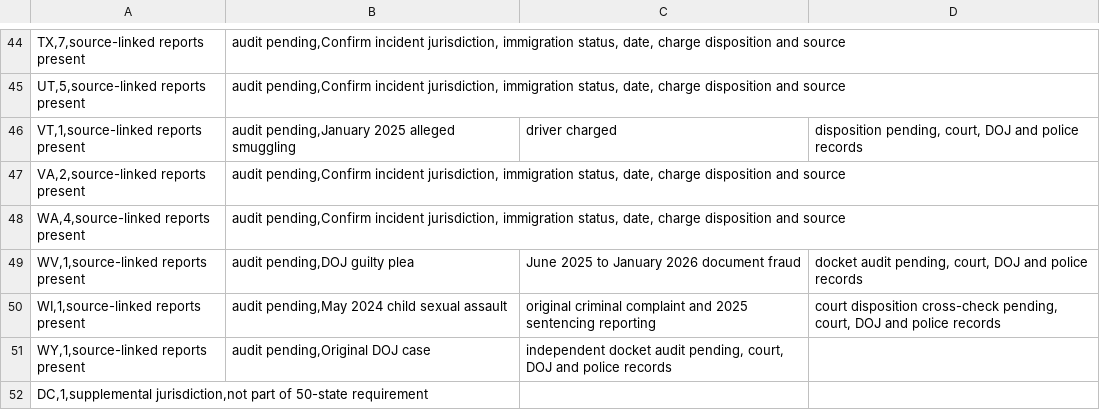
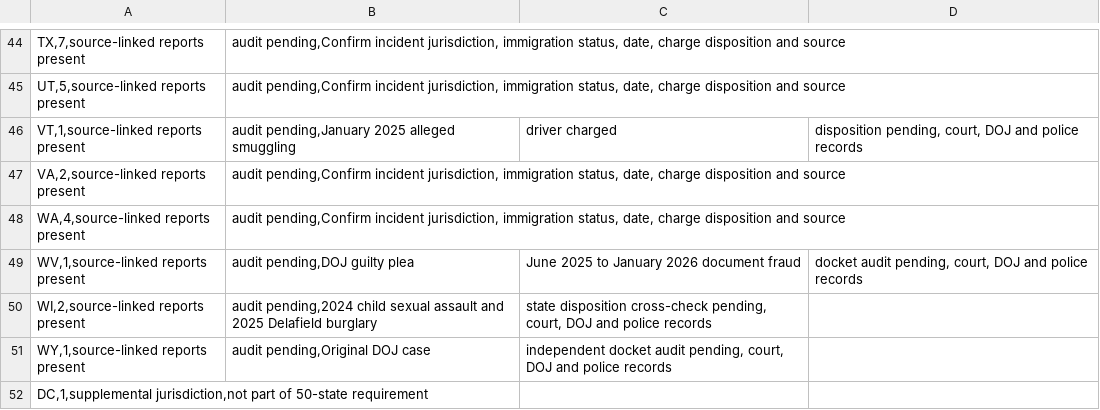
Before and after one commit to jamoton/the-informed-citizen, a CSV file: research/immigration-crime/state_case_coverage.csv, drawn as a sheet; only a part is shown, gaps mark what is left out.

Commit message:
Track additional Wisconsin Waukesha burglary case

```diff
--- a/research/immigration-crime/state_case_coverage.csv
+++ b/research/immigration-crime/state_case_coverage.csv
@@ -49,3 +49,3 @@ WA,4,source-linked reports present; audit pending,Confirm incident jurisdiction,
 WV,1,source-linked reports present; audit pending,DOJ guilty plea; June 2025 to January 2026 document fraud; docket audit pending, court, DOJ and police records
-WI,1,source-linked reports present; audit pending,May 2024 child sexual assault; original criminal complaint and 2025 sentencing reporting; court disposition cross-check pending, court, DOJ and police records
+WI,2,source-linked reports present; audit pending,2024 child sexual assault and 2025 Delafield burglary; state disposition cross-check pending, court, DOJ and police records
 WY,1,source-linked reports present; audit pending,Original DOJ case; independent docket audit pending, court, DOJ and police records
```
